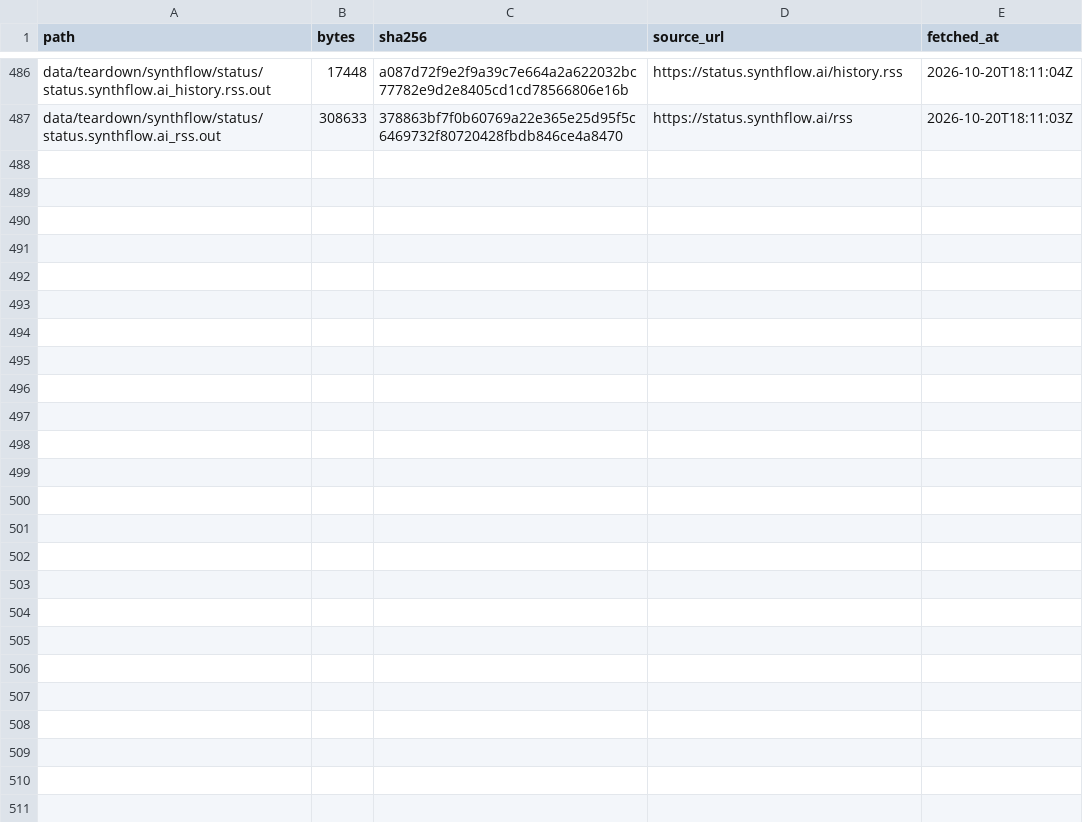
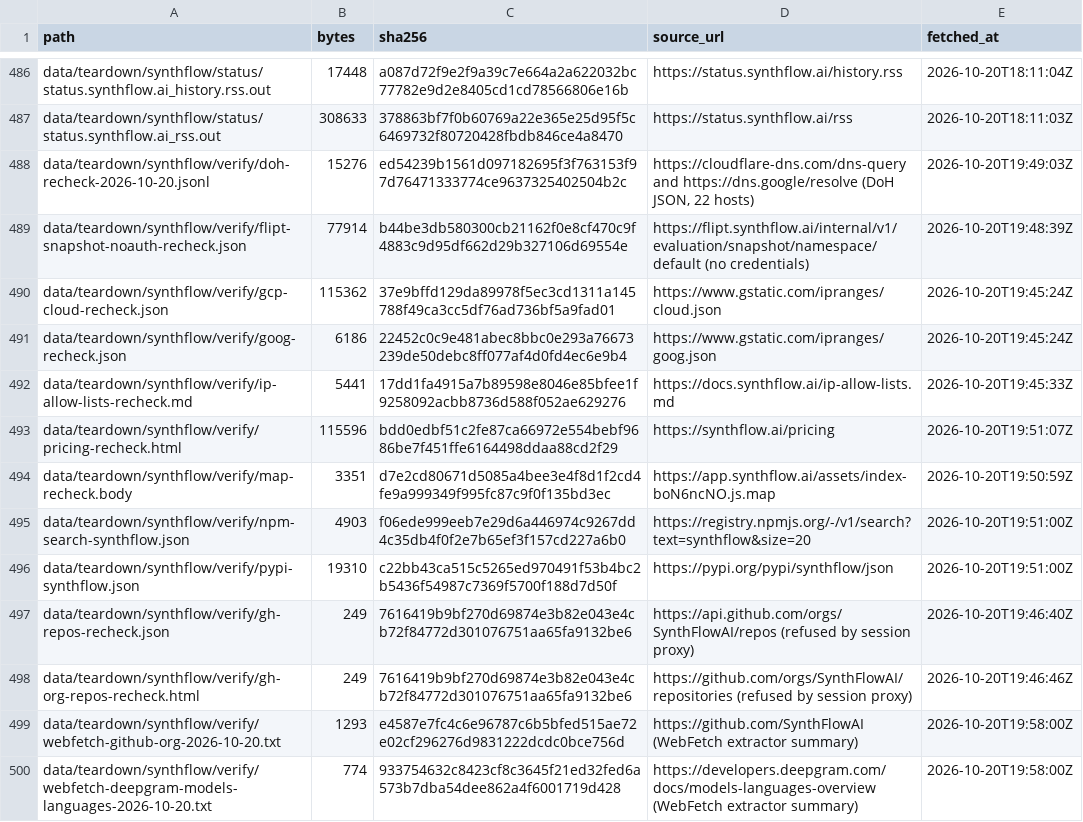
Before and after one commit to raghavsharma2003/sales-enabler, a CSV file: research/2026-10-20/teardown/synthflow/manifest.csv, drawn as a sheet; only a part is shown, gaps mark what is left out; the diff names each change by its address in the sheet, - before the commit and + after, or states it on an @@ line.

```diff
--- a/research/2026-10-20/teardown/synthflow/manifest.csv
+++ b/research/2026-10-20/teardown/synthflow/manifest.csv
+row 488: data/teardown/synthflow/verify/doh-recheck-2026-10-20.jsonl | 15276 | ed54239b1561d097182695f3f763153f97d76471333774ce9637325402504b2c | https://cloudflare-dns.com/dns-query and https://dns.google/resolve (DoH JSON, 22 hosts) | 2026-10-20T19:49:03Z
+row 489: data/teardown/synthflow/verify/flipt-snapshot-noauth-recheck.json | 77914 | b44be3db580300cb21162f0e8cf470c9f4883c9d95df662d29b327106d69554e | https://flipt.synthflow.ai/internal/v1/evaluation/snapshot/namespace/default (no credentials) | 2026-10-20T19:48:39Z
+row 490: data/teardown/synthflow/verify/gcp-cloud-recheck.json | 115362 | 37e9bffd129da89978f5ec3cd1311a145788f49ca3cc5df76ad736bf5a9fad01 | https://www.gstatic.com/ipranges/cloud.json | 2026-10-20T19:45:24Z
+row 491: data/teardown/synthflow/verify/goog-recheck.json | 6186 | 22452c0c9e481abec8bbc0e293a76673239de50debc8ff077af4d0fd4ec6e9b4 | https://www.gstatic.com/ipranges/goog.json | 2026-10-20T19:45:24Z
+row 492: data/teardown/synthflow/verify/ip-allow-lists-recheck.md | 5441 | 17dd1fa4915a7b89598e8046e85bfee1f9258092acbb8736d588f052ae629276 | https://docs.synthflow.ai/ip-allow-lists.md | 2026-10-20T19:45:33Z
+row 493: data/teardown/synthflow/verify/pricing-recheck.html | 115596 | bdd0edbf51c2fe87ca66972e554bebf9686be7f451ffe6164498ddaa88cd2f29 | https://synthflow.ai/pricing | 2026-10-20T19:51:07Z
+row 494: data/teardown/synthflow/verify/map-recheck.body | 3351 | d7e2cd80671d5085a4bee3e4f8d1f2cd4fe9a999349f995fc87c9f0f135bd3ec | https://app.synthflow.ai/assets/index-boN6ncNO.js.map | 2026-10-20T19:50:59Z
+row 495: data/teardown/synthflow/verify/npm-search-synthflow.json | 4903 | f06ede999eeb7e29d6a446974c9267dd4c35db4f0f2e7b65ef3f157cd227a6b0 | https://registry.npmjs.org/-/v1/search?text=synthflow&size=20 | 2026-10-20T19:51:00Z
+row 496: data/teardown/synthflow/verify/pypi-synthflow.json | 19310 | c22bb43ca515c5265ed970491f53b4bc2b5436f54987c7369f5700f188d7d50f | https://pypi.org/pypi/synthflow/json | 2026-10-20T19:51:00Z
+row 497: data/teardown/synthflow/verify/gh-repos-recheck.json | 249 | 7616419b9bf270d69874e3b82e043e4cb72f84772d301076751aa65fa9132be6 | https://api.github.com/orgs/SynthFlowAI/repos (refused by session proxy) | 2026-10-20T19:46:40Z
+row 498: data/teardown/synthflow/verify/gh-org-repos-recheck.html | 249 | 7616419b9bf270d69874e3b82e043e4cb72f84772d301076751aa65fa9132be6 | https://github.com/orgs/SynthFlowAI/repositories (refused by session proxy) | 2026-10-20T19:46:46Z
+row 499: data/teardown/synthflow/verify/webfetch-github-org-2026-10-20.txt | 1293 | e4587e7fc4c6e96787c6b5bfed515ae72e02cf296276d9831222dcdc0bce756d | https://github.com/SynthFlowAI (WebFetch extractor summary) | 2026-10-20T19:58:00Z
+row 500: data/teardown/synthflow/verify/webfetch-deepgram-models-languages-2026-10-20.txt | 774 | 933754632c8423cf8c3645f21ed32fed6a573b7dba54dee862a4f6001719d428 | https://developers.deepgram.com/docs/models-languages-overview (WebFetch extractor summary) | 2026-10-20T19:58:00Z
```
Also changed, not shown: research/2026-10-20/teardown/exotel/manifest.csv, research/2026-10-20/teardown/exotel/parity-delta.csv, 49 other files.
